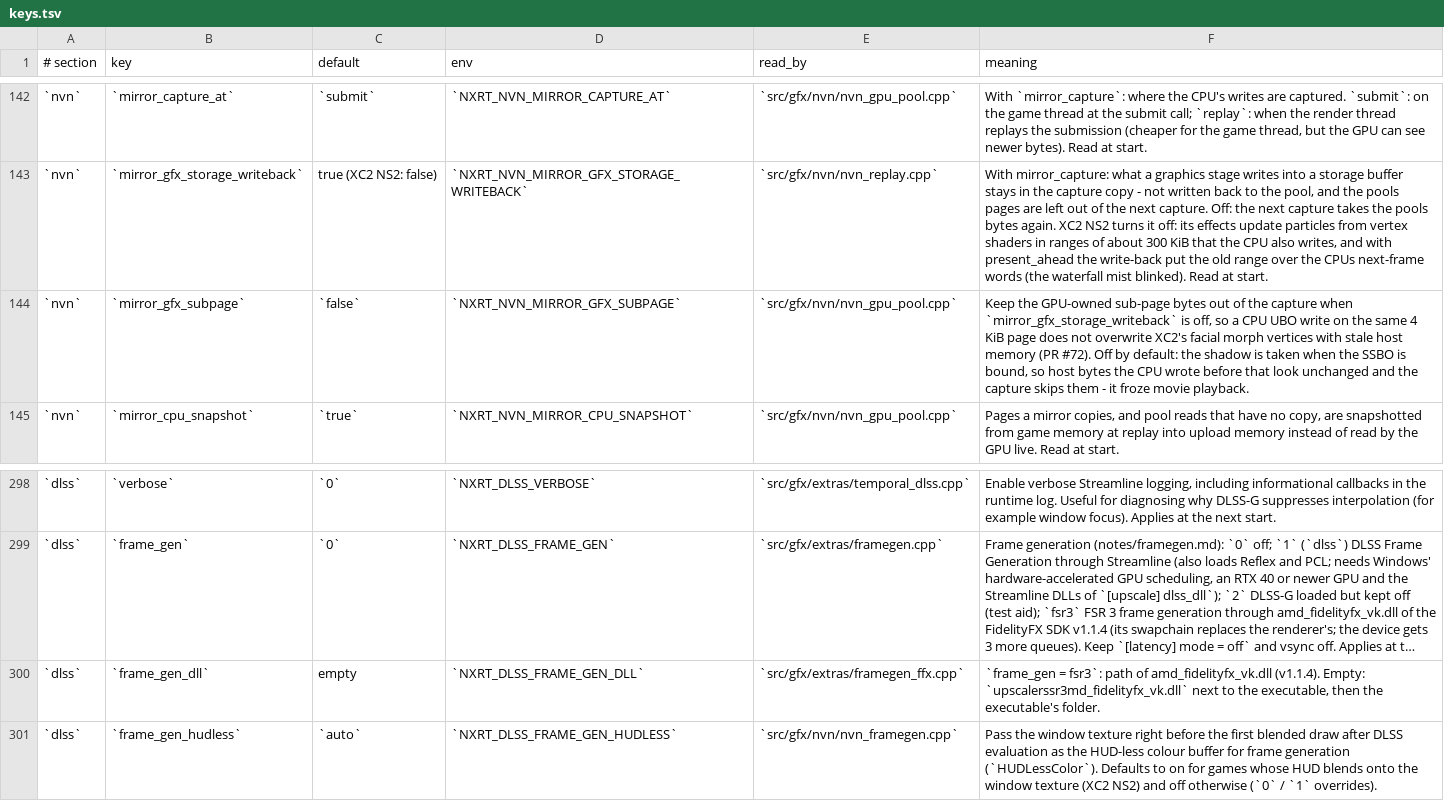
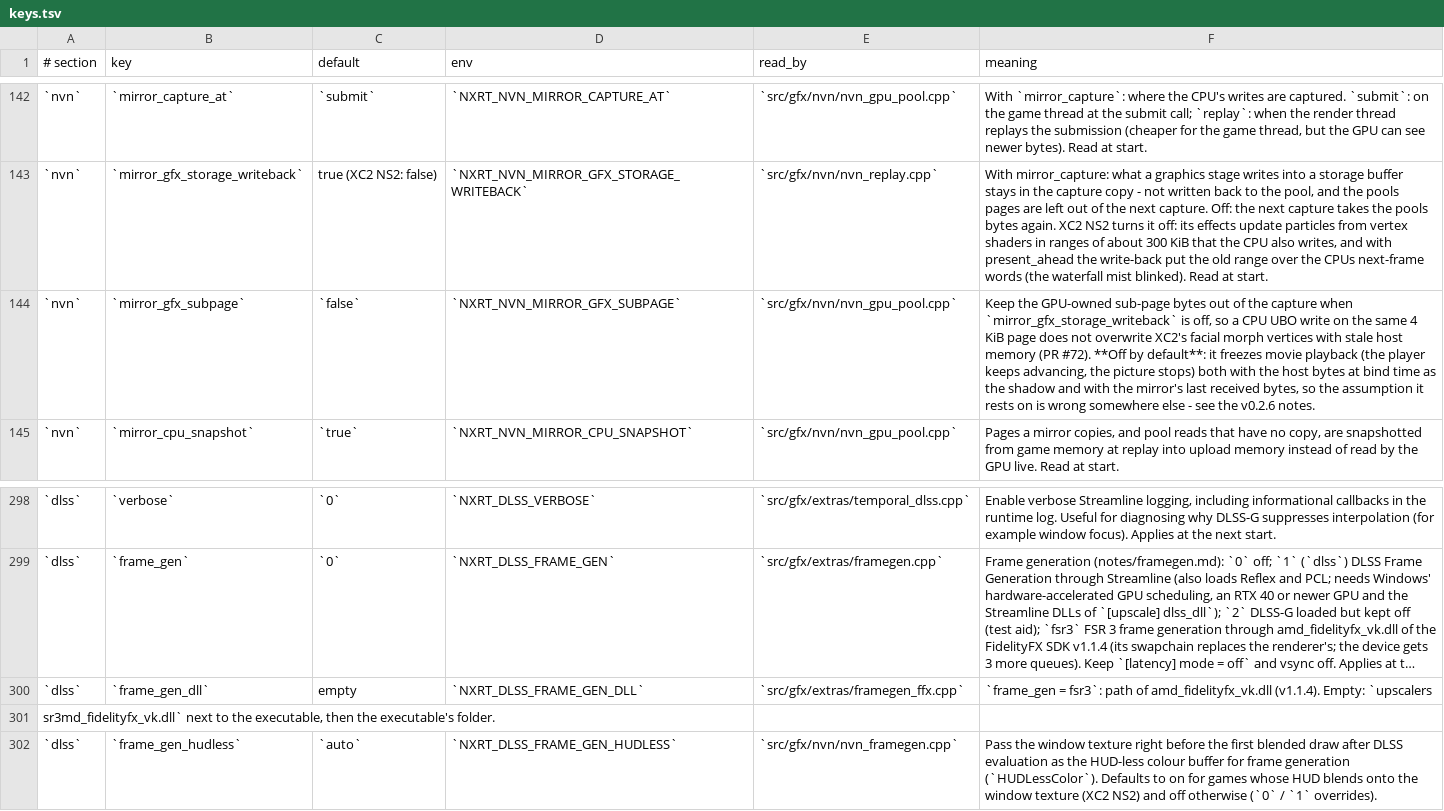
Before and after one commit to Lhw-Arthas/xc2-ns2-recomp, a TSV file: config/keys.tsv, drawn as a sheet; only a part is shown, gaps mark what is left out; long unchanged cells end in …; the diff names each change by its address in the sheet, - before the commit and + after, or states it on an @@ line.

Commit message:
fix(nvn): keep the sub-page capture path off - the shadow fix did not explain the movie freeze
Taking the mirror last received bytes as the shadow was the obvious correction and it did not help: with [nvn] mirror_gfx_subpage on, the DLC opening freezes with the player advancing, with FG on and off. Off by default again, code and tests kept, and the notes say so plainly instead of claiming a fix.

```diff
--- a/config/keys.tsv
+++ b/config/keys.tsv
-F144 (meaning): …(PR #72). Off by default: the shadow is taken when the SSBO is bound, so host bytes the CPU wrote before that look unchanged and the capture skips them - it froze movie playback.
+F144 (meaning): …(PR #72). **Off by default**: it freezes movie playback (the player keeps advancing, the picture stops) both with the host bytes at bind time as the shadow and with the mirror's last received bytes, so the assumption it rests on is wrong somewhere else - see the v0.2.6 notes.
-F300 (meaning): …(v1.1.4). Empty: `upscalerssr3md_fidelityfx_vk.dll` next to the executable, then the executable's folder.
+F300 (meaning): …(v1.1.4). Empty: `upscalers
+row 301: sr3md_fidelityfx_vk.dll` next to the executable, then the executable's folder.
```
Also changed, not shown: 3 other files.
